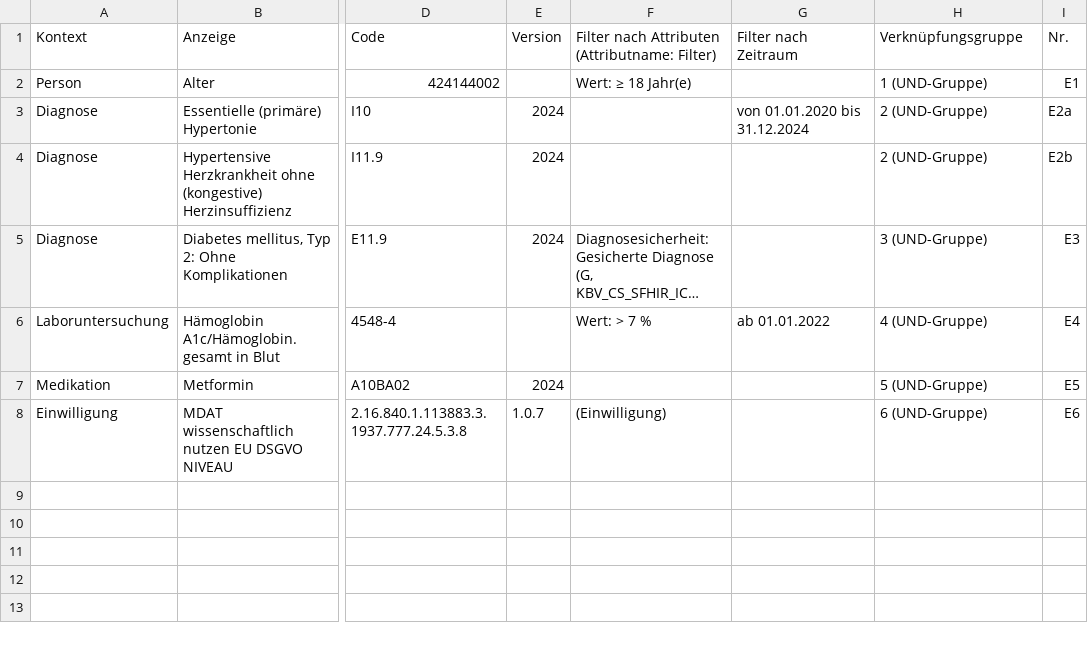
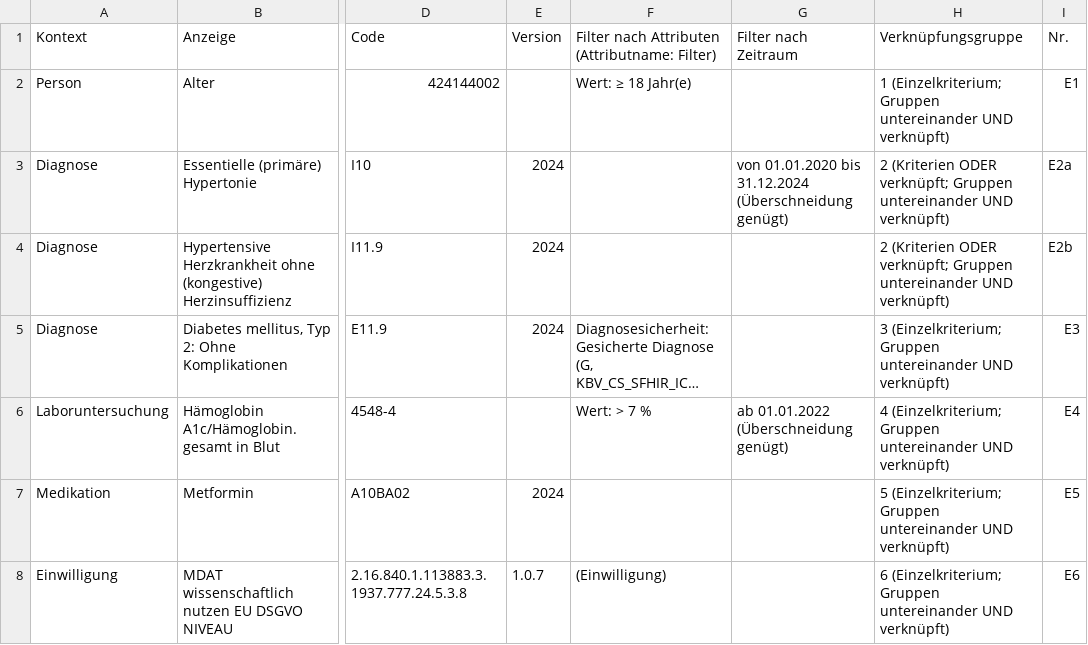
Before and after one commit to KohlbacherLab/crtdl-renderer, a CSV file: examples/rendered/demo_hypertonie_diabetes_DE_Einschlusskriterien.csv, drawn as a sheet; only a part is shown, gaps mark what is left out; long unchanged cells end in …; the diff names each change by its address in the sheet, - before the commit and + after, or states it on an @@ line.

```diff
--- a/examples/rendered/demo_hypertonie_diabetes_DE_Einschlusskriterien.csv
+++ b/examples/rendered/demo_hypertonie_diabetes_DE_Einschlusskriterien.csv
-H2: 1 (UND-Gruppe)
+H2: 1 (Einzelkriterium; Gruppen untereinander UND verknüpft)
-G3: von 01.01.2020 bis 31.12.2024
+G3: von 01.01.2020 bis 31.12.2024 (Überschneidung genügt)
-H3:H4: 2 (UND-Gruppe)
+H3:H4: 2 (Kriterien ODER verknüpft; Gruppen untereinander UND verknüpft)
-H5: 3 (UND-Gruppe)
+H5: 3 (Einzelkriterium; Gruppen untereinander UND verknüpft)
-G6: ab 01.01.2022
+G6: ab 01.01.2022 (Überschneidung genügt)
-H6: 4 (UND-Gruppe)
+H6: 4 (Einzelkriterium; Gruppen untereinander UND verknüpft)
-H7: 5 (UND-Gruppe)
+H7: 5 (Einzelkriterium; Gruppen untereinander UND verknüpft)
-H8: 6 (UND-Gruppe)
+H8: 6 (Einzelkriterium; Gruppen untereinander UND verknüpft)
```
Also changed, not shown: examples/rendered/ccdl-all-properties_DE_Ausschlusskriterien.csv, examples/rendered/ccdl-all-properties_DE_Einschlusskriterien.csv, 12 other files.
